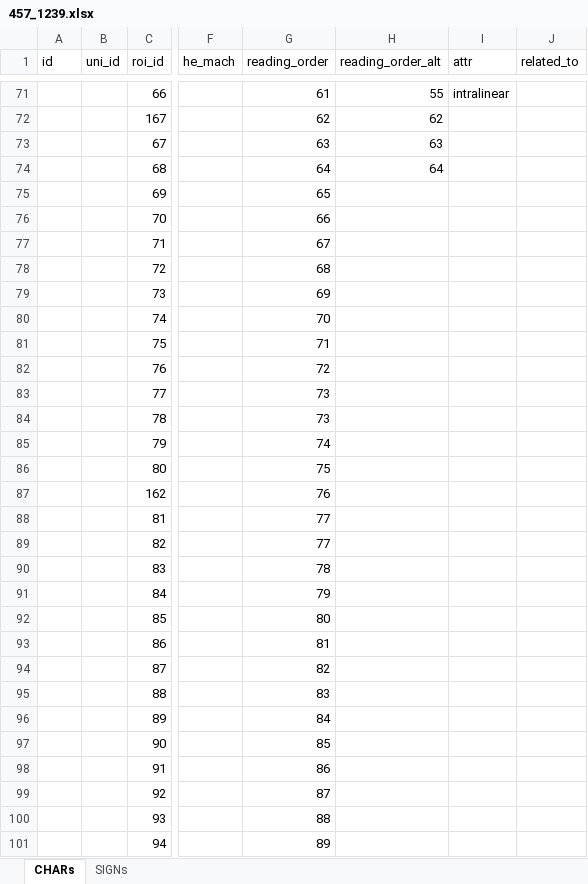
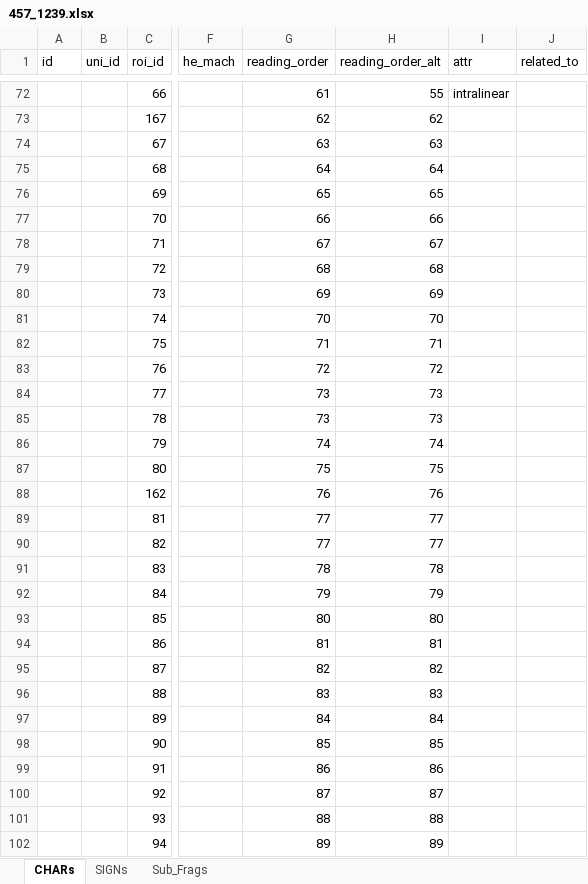
Before and after one commit to pporzig/SQE-Damascus, an Excel workbook: Digital_Editions/4Q266/457_1239_Frg_1_a/457_1239.xlsx, sheet CHARs, drawn as a sheet; only a part is shown, gaps mark what is left out; values as stored, in another font and other column widths than the file's, no borders; addresses are those after the commit; the diff covers the shown part only; the diff names each change by its address in the sheet, - before the commit and + after, or states it on an @@ line.

```diff
--- a/Digital_Editions/4Q266/457_1239_Frg_1_a/457_1239.xlsx (sheet CHARs)
+++ b/Digital_Editions/4Q266/457_1239_Frg_1_a/457_1239.xlsx (sheet CHARs)
+sheet tab: Sub_Frags
-H76 (reading_order_alt): (empty)
+H76 (reading_order_alt): 65
-H77 (reading_order_alt): (empty)
+H77 (reading_order_alt): 66
-H78 (reading_order_alt): (empty)
+H78 (reading_order_alt): 67
-H79 (reading_order_alt): (empty)
+H79 (reading_order_alt): 68
-H80 (reading_order_alt): (empty)
+H80 (reading_order_alt): 69
-H81 (reading_order_alt): (empty)
+H81 (reading_order_alt): 70
-H82 (reading_order_alt): (empty)
+H82 (reading_order_alt): 71
-H83 (reading_order_alt): (empty)
+H83 (reading_order_alt): 72
-H84:H85 (reading_order_alt): (empty)
+H84:H85 (reading_order_alt): 73
-H86 (reading_order_alt): (empty)
+H86 (reading_order_alt): 74
-H87 (reading_order_alt): (empty)
+H87 (reading_order_alt): 75
-H88 (reading_order_alt): (empty)
+H88 (reading_order_alt): 76
-H89:H90 (reading_order_alt): (empty)
+H89:H90 (reading_order_alt): 77
-H91 (reading_order_alt): (empty)
+H91 (reading_order_alt): 78
-H92 (reading_order_alt): (empty)
+H92 (reading_order_alt): 79
-H93 (reading_order_alt): (empty)
+H93 (reading_order_alt): 80
-H94 (reading_order_alt): (empty)
+H94 (reading_order_alt): 81
-H95 (reading_order_alt): (empty)
+H95 (reading_order_alt): 82
-H96 (reading_order_alt): (empty)
+H96 (reading_order_alt): 83
-H97 (reading_order_alt): (empty)
+H97 (reading_order_alt): 84
-H98 (reading_order_alt): (empty)
+H98 (reading_order_alt): 85
-H99 (reading_order_alt): (empty)
+H99 (reading_order_alt): 86
-H100 (reading_order_alt): (empty)
+H100 (reading_order_alt): 87
-H101 (reading_order_alt): (empty)
+H101 (reading_order_alt): 88
-H102 (reading_order_alt): (empty)
+H102 (reading_order_alt): 89
```
Also changed, not shown: 10 added rows, 10 removed rows and 124 edited cells elsewhere in this sheet, prepare_trans/excel_format/0_0.xlsx, 2 other files.
